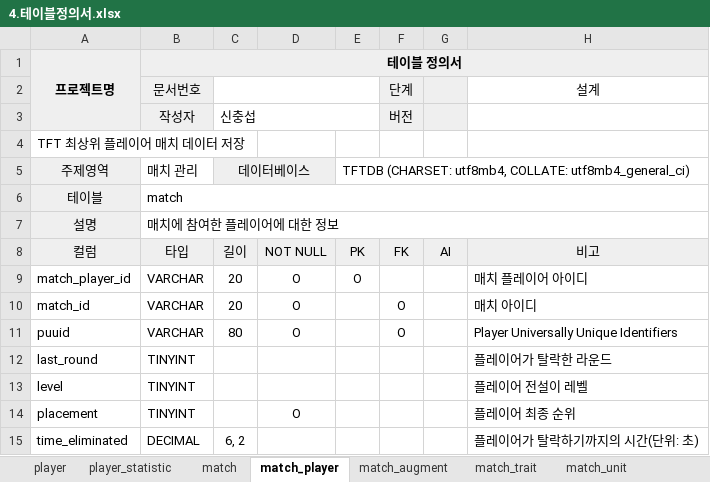
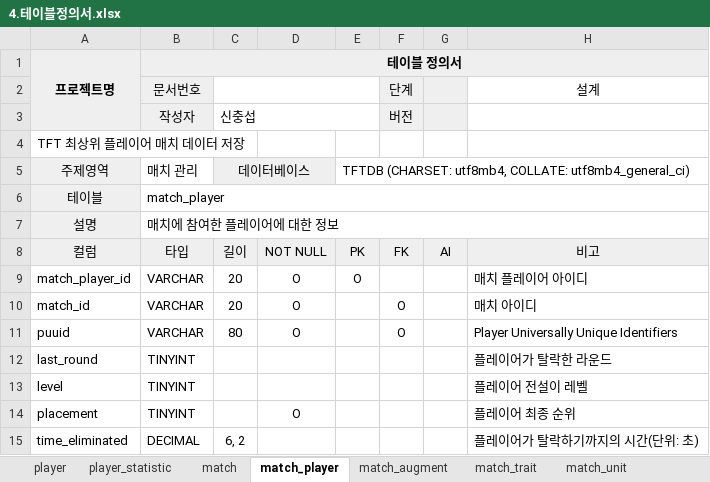
Before and after one commit to tooha289/TeamFightTactics, an Excel workbook: document/데이터 저장/4.테이블정의서.xlsx, sheet match_player, drawn as a sheet; values as stored, in another font and other column widths than the file's, no borders; the diff names each change by its address in the sheet, - before the commit and + after, or states it on an @@ line.

```diff
--- a/document/데이터 저장/4.테이블정의서.xlsx (sheet match_player)
+++ b/document/데이터 저장/4.테이블정의서.xlsx (sheet match_player)
-B6: match
+B6: match_player
```
Also changed, not shown: 4 other files.
